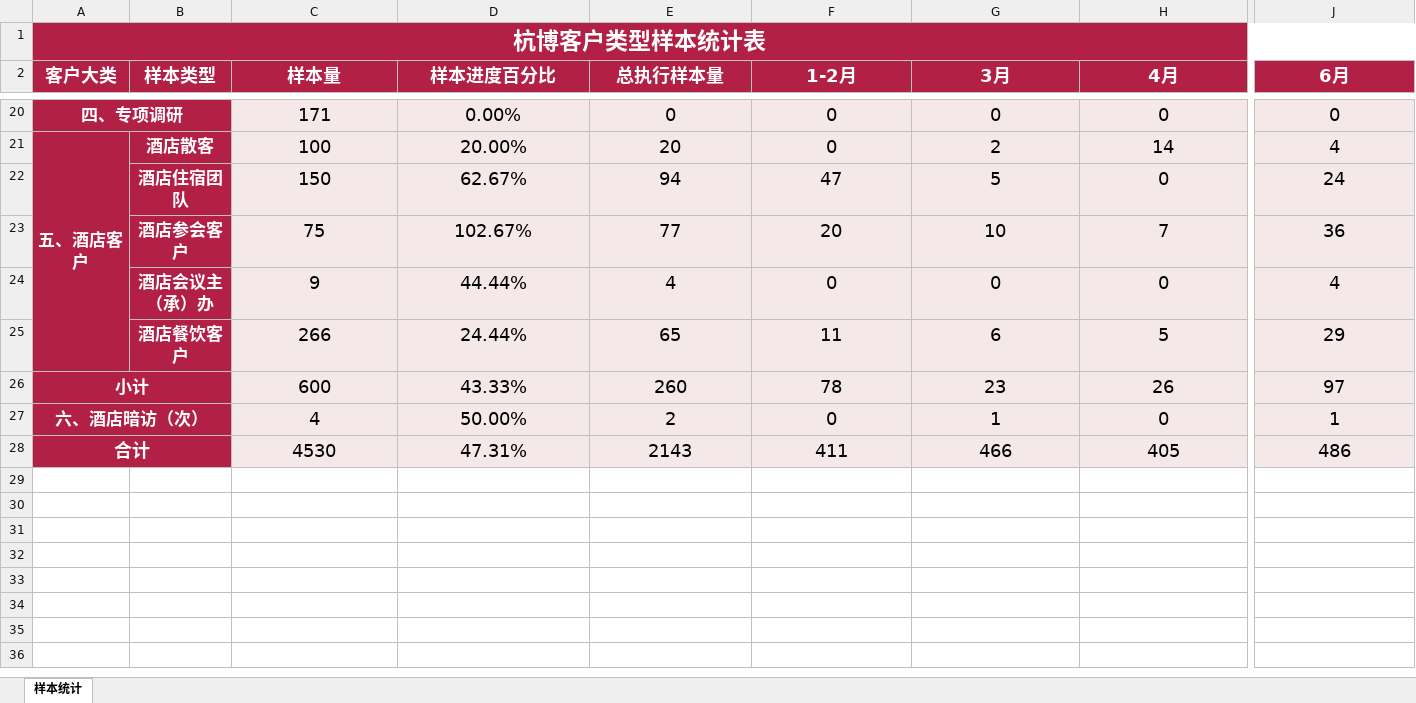
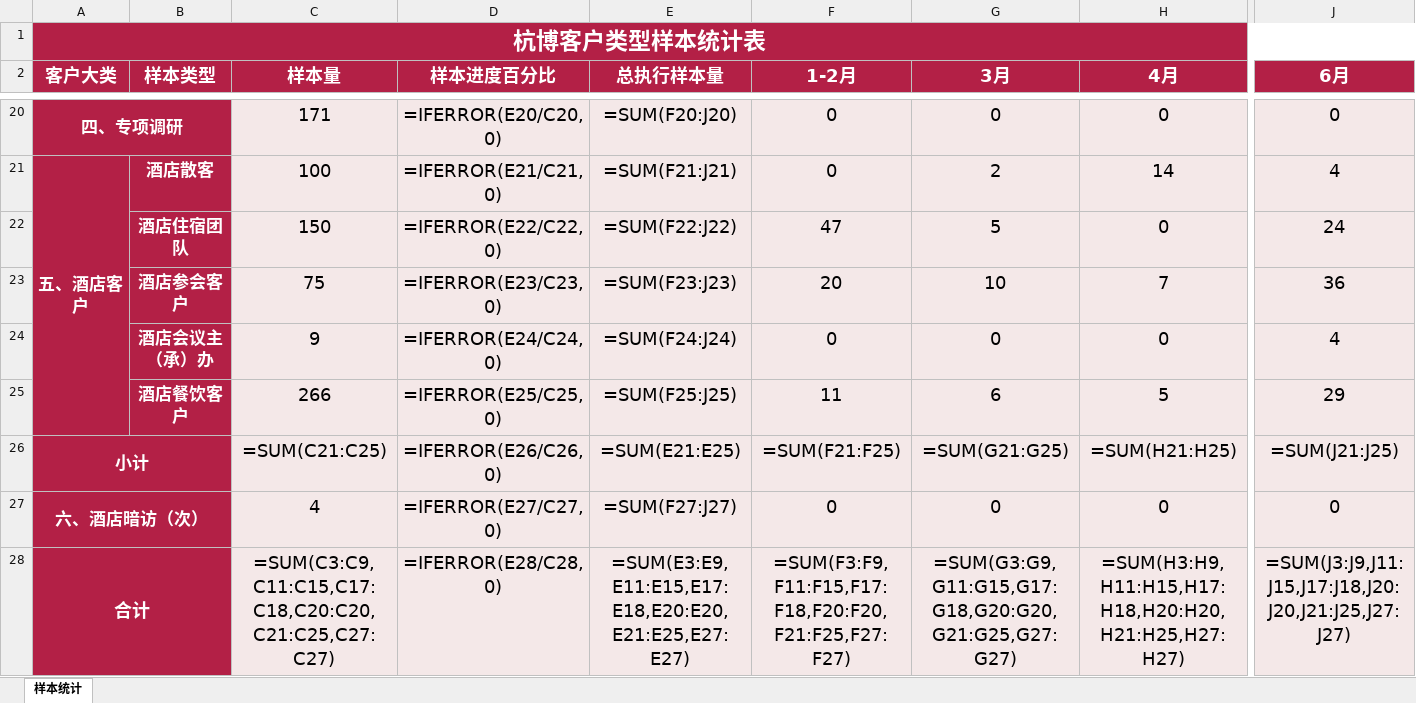
Before and after one commit to Mykeyb2004/hangbo, an Excel workbook: data/sample_summary/2026/1-6月/1-6月客户类型样本统计表.xlsx, sheet 样本统计, drawn as a sheet; only a part is shown, gaps mark what is left out; values as stored, in another font and other column widths than the file's, no borders; formulas without a stored value are shown as written; removed rows and columns are numbered as before the commit, all else as after; rows hold the shown columns only; the diff covers the shown part only; the diff names each change by its address in the sheet, - before the commit and + after, or states it on an @@ line.

```diff
--- a/data/sample_summary/2026/1-6月/1-6月客户类型样本统计表.xlsx (sheet 样本统计)
+++ b/data/sample_summary/2026/1-6月/1-6月客户类型样本统计表.xlsx (sheet 样本统计)
-D20 (样本进度百分比): 0.00%
+D20 (样本进度百分比): =IFERROR(E20/C20,0)
-E20 (总执行样本量): 0
+E20 (总执行样本量): =SUM(F20:J20)
-D21 (样本进度百分比): 20.00%
+D21 (样本进度百分比): =IFERROR(E21/C21,0)
-E21 (总执行样本量): 20
+E21 (总执行样本量): =SUM(F21:J21)
-D22 (样本进度百分比): 62.67%
+D22 (样本进度百分比): =IFERROR(E22/C22,0)
-E22 (总执行样本量): 94
+E22 (总执行样本量): =SUM(F22:J22)
-D23 (样本进度百分比): 102.67%
+D23 (样本进度百分比): =IFERROR(E23/C23,0)
-E23 (总执行样本量): 77
+E23 (总执行样本量): =SUM(F23:J23)
-D24 (样本进度百分比): 44.44%
+D24 (样本进度百分比): =IFERROR(E24/C24,0)
-E24 (总执行样本量): 4
+E24 (总执行样本量): =SUM(F24:J24)
-D25 (样本进度百分比): 24.44%
+D25 (样本进度百分比): =IFERROR(E25/C25,0)
-E25 (总执行样本量): 65
+E25 (总执行样本量): =SUM(F25:J25)
-row 26: 小计 |  | 600 | 43.33% | 260 | 78 | 23 | 26 | 97
+row 26: 小计 |  | =SUM(C21:C25) | =IFERROR(E26/C26,0) | =SUM(E21:E25) | =SUM(F21:F25) | =SUM(G21:G25) | =SUM(H21:H25) | =SUM(J21:J25)
-D27 (样本进度百分比): 50.00%
+D27 (样本进度百分比): =IFERROR(E27/C27,0)
-E27 (总执行样本量): 2
+E27 (总执行样本量): =SUM(F27:J27)
-G27 (3月): 1
+G27 (3月): 0
-J27 (6月): 1
+J27 (6月): 0
-row 28: 合计 |  | 4530 | 47.31% | 2143 | 411 | 466 | 405 | 486
+row 28: 合计 |  | =SUM(C3:C9,C11:C15,C17:C18,C20:C20,C21:C25,C27:C27) | =IFERROR(E28/C28,0) | =SUM(E3:E9,E11:E15,E17:E18,E20:E20,E21:E25,E27:E27) | =SUM(F3:F9,F11:F15,F17:F18,F20:F20,F21:F25,F27:F27) | =SUM(G3:G9,G11:G15,G17:G18,G20:G20,G21:G25,G27:G27) | =SUM(H3:H9,H11:H15,H17:H18,H20:H20,H21:H25,H27:H27) | =SUM(J3:J9,J11:J15,J17:J18,J20:J20,J21:J25,J27:J27)
```
Also changed, not shown: 3 added rows, 3 removed rows and 28 edited cells elsewhere in this sheet, data/satisfaction_detail/2026/1-6月/会展服务商.xlsx, data/satisfaction_detail/2026/1-6月/会议主承办.xlsx, 22 other files.
